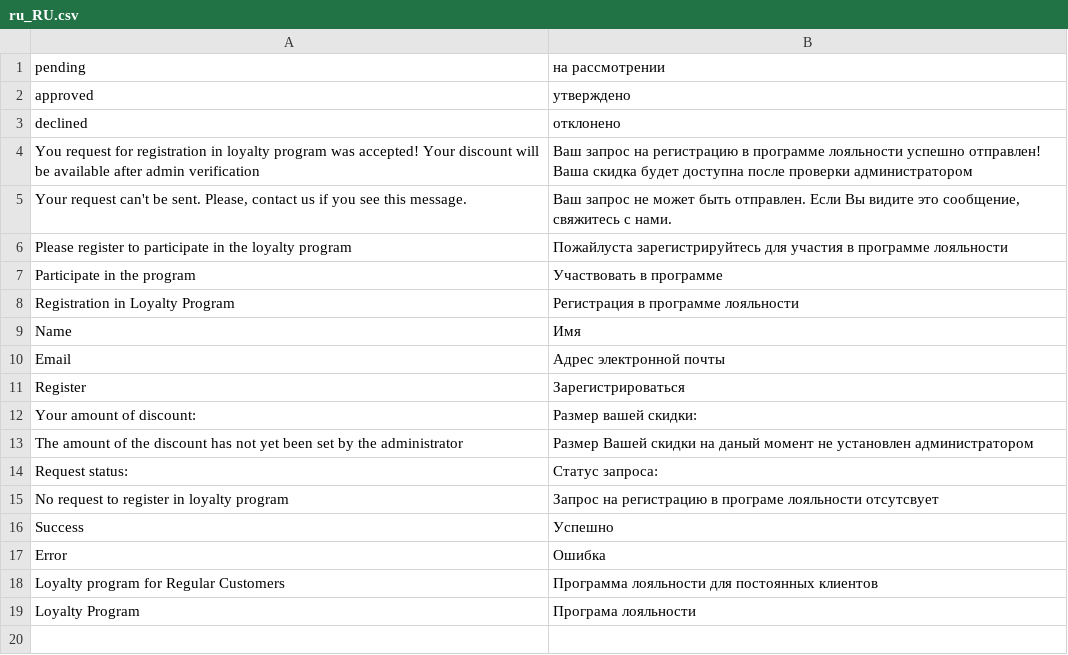
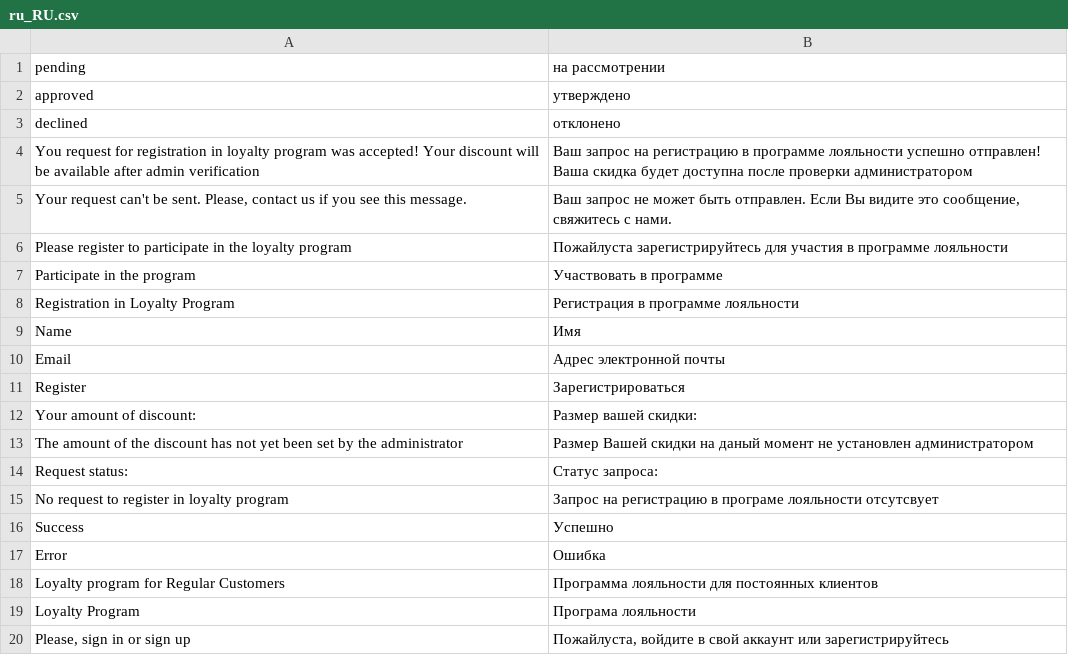
Before and after one commit to AlexeyBezpoyasny/test-dv-2021, a CSV file: app/code/OleksiiBezpoiasnyi/RegularCustomer/i18n/ru_RU.csv, drawn as a sheet; the diff names each change by its address in the sheet, - before the commit and + after, or states it on an @@ line.

Commit message:
#13 Cookies. Session. Session storage: implement logged in validation and save customers id in database from session

```diff
--- a/app/code/OleksiiBezpoiasnyi/RegularCustomer/i18n/ru_RU.csv
+++ b/app/code/OleksiiBezpoiasnyi/RegularCustomer/i18n/ru_RU.csv
+row 20: Please, sign in or sign up | Пожайлуста, войдите в свой аккаунт или зарегистрируйтесь
```
Also changed, not shown: app/code/OleksiiBezpoiasnyi/RegularCustomer/i18n/en_US.csv, 3 other files.
